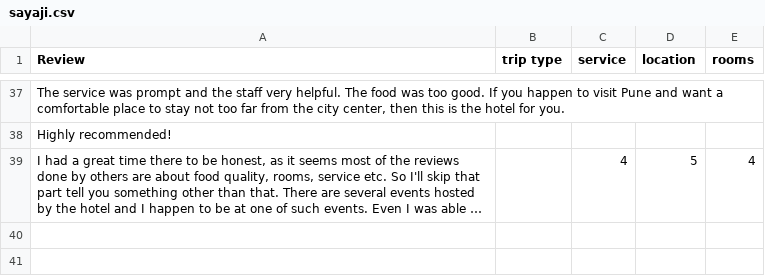
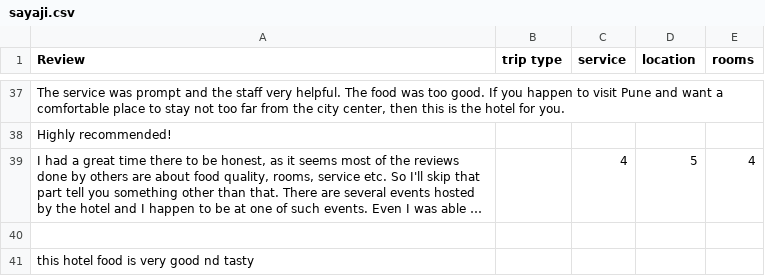
Before and after one commit to RajnandiniIngale/Help_Tourist_1, a CSV file: sayaji.csv, drawn as a sheet; only a part is shown, gaps mark what is left out; long unchanged cells end in …; the diff names each change by its address in the sheet, - before the commit and + after, or states it on an @@ line.

```diff
--- a/sayaji.csv
+++ b/sayaji.csv
+row 40: (empty)
+row 41: this hotel food is very good nd tasty
```
Also changed, not shown: static/js/tandoortest.csv, 5 other files.
